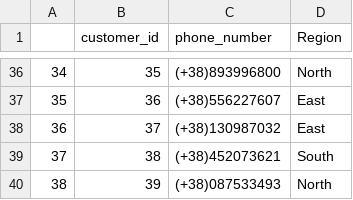
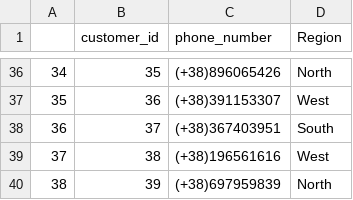
Before and after one commit to vpagador/powerbi-demo, a CSV file: dim_customers.csv, drawn as a sheet; only a part is shown, gaps mark what is left out; the diff covers the shown part only.

```diff
--- a/dim_customers.csv
+++ b/dim_customers.csv
@@ -36,5 +36,5 @@
-34,35,(+38)893996800,North
-35,36,(+38)556227607,East
-36,37,(+38)130987032,East
-37,38,(+38)452073621,South
-38,39,(+38)087533493,North
+34,35,(+38)896065426,North
+35,36,(+38)391153307,West
+36,37,(+38)367403951,South
+37,38,(+38)196561616,West
+38,39,(+38)697959839,North
```
Also changed, not shown: 65 edited cells elsewhere in this file, dim_products.csv, fact_table.csv, 2 other files.
